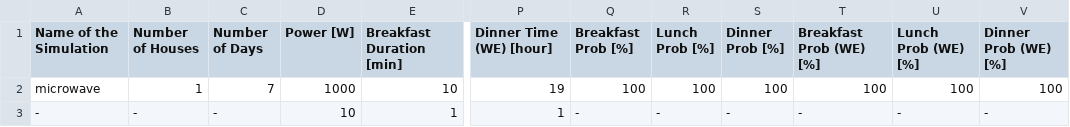
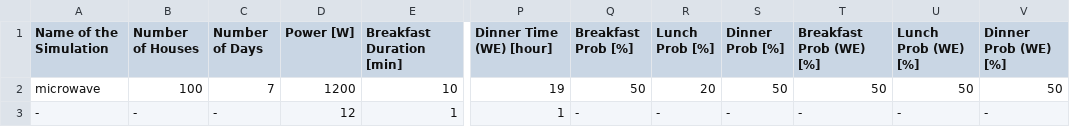
Before and after one commit to Ctommaso/behavsim, a CSV file: default_config/microwave.csv, drawn as a sheet; only a part is shown, gaps mark what is left out; the diff names each change by its address in the sheet, - before the commit and + after, or states it on an @@ line.

```diff
--- a/default_config/microwave.csv
+++ b/default_config/microwave.csv
-B2 (Number of Houses): 1
+B2 (Number of Houses): 100
-D2 (Power [W]): 1000
+D2 (Power [W]): 1200
-Q2 (Breakfast Prob [%]): 100
+Q2 (Breakfast Prob [%]): 50
-R2 (Lunch Prob [%]): 100
+R2 (Lunch Prob [%]): 20
-S2 (Dinner Prob [%]): 100
+S2 (Dinner Prob [%]): 50
-T2 (Breakfast Prob (WE) [%]): 100
+T2 (Breakfast Prob (WE) [%]): 50
-U2 (Lunch Prob (WE) [%]): 100
+U2 (Lunch Prob (WE) [%]): 50
-V2 (Dinner Prob (WE) [%]): 100
+V2 (Dinner Prob (WE) [%]): 50
-D3 (Power [W]): 10
+D3 (Power [W]): 12
```
Also changed, not shown: default_config/boiler.csv, default_config/hair_dryer.csv, 17 other files.
